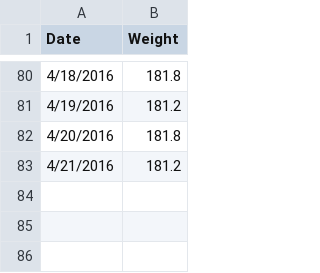
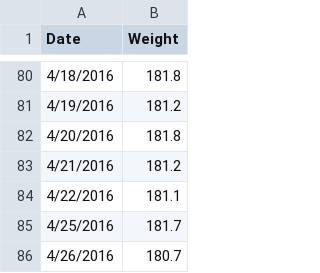
Before and after one commit to varunmarupadi/pyplot, a CSV file: weight.csv, drawn as a sheet; only a part is shown, gaps mark what is left out.

Commit message:
4/26 update

```diff
--- a/weight.csv
+++ b/weight.csv
@@ -83 +83,4 @@ Date,Weight
 4/21/2016,181.2
+4/22/2016,181.1
+4/25/2016,181.7
+4/26/2016,180.7
```
